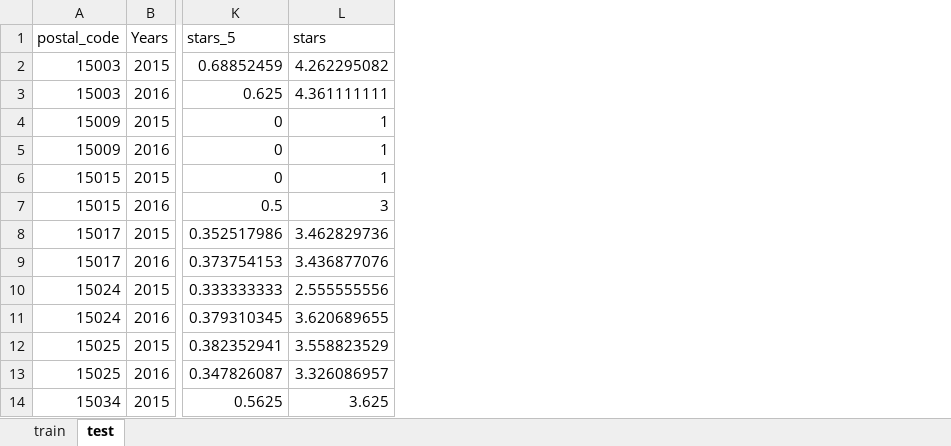
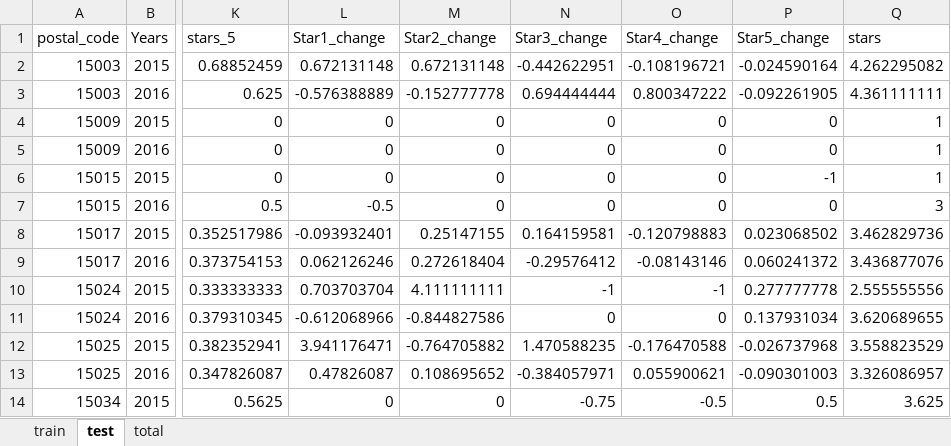
Before and after one commit to joroscha/ml, an Excel workbook: Matrix_Apr10.xlsx, sheet test, drawn as a sheet; only a part is shown, gaps mark what is left out; values as stored, in another font and other column widths than the file's, no borders; the diff names each change by its address in the sheet, - before the commit and + after, or states it on an @@ line.

```diff
--- a/Matrix_Apr10.xlsx (sheet test)
+++ b/Matrix_Apr10.xlsx (sheet test)
+sheet tab: total
+column L (Star1_change), rows 2-14: 0.672131148 | -0.576388889 | 0 | 0 | 0 | -0.5 | -0.093932401 | 0.062126246 | 0.703703704 | -0.612068966 | 3.941176471 | 0.47826087 | 0
+column M (Star2_change), rows 2-14: 0.672131148 | -0.152777778 | 0 | 0 | 0 | 0 | 0.25147155 | 0.272618404 | 4.111111111 | -0.844827586 | -0.764705882 | 0.108695652 | 0
+column N (Star3_change), rows 2-14: -0.442622951 | 0.694444444 | 0 | 0 | 0 | 0 | 0.164159581 | -0.29576412 | -1 | 0 | 1.470588235 | -0.384057971 | -0.75
+column O (Star4_change), rows 2-14: -0.108196721 | 0.800347222 | 0 | 0 | 0 | 0 | -0.120798883 | -0.08143146 | -1 | 0 | -0.176470588 | 0.055900621 | -0.5
+column P (Star5_change), rows 2-14: -0.024590164 | -0.092261905 | 0 | 0 | -1 | 0 | 0.023068502 | 0.060241372 | 0.277777778 | 0.137931034 | -0.026737968 | -0.090301003 | 0.5
```
Also changed, not shown: sheet train.
